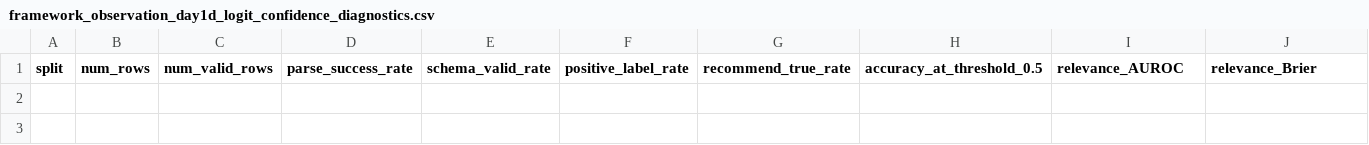
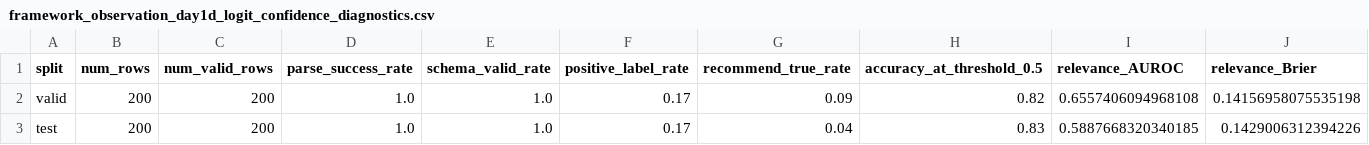
Before and after one commit to appleweiping/uncertainty-llm4rec, a CSV file: data_done/framework_observation_day1d_logit_confidence_diagnostics.csv, drawn as a sheet; only a part is shown; rows hold the shown columns only; the diff names each change by its address in the sheet, - before the commit and + after, or states it on an @@ line.

```diff
--- a/data_done/framework_observation_day1d_logit_confidence_diagnostics.csv
+++ b/data_done/framework_observation_day1d_logit_confidence_diagnostics.csv
+row 2: valid | 200 | 200 | 1.0 | 1.0 | 0.17 | 0.09 | 0.82 | 0.6557406094968108 | 0.14156958075535198
+row 3: test | 200 | 200 | 1.0 | 1.0 | 0.17 | 0.04 | 0.83 | 0.5887668320340185 | 0.1429006312394226
```
Also changed, not shown: data_done/framework_observation_day1_prompt_comparison.csv, 10 other files.
